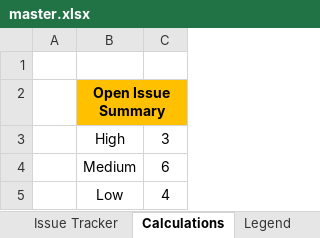
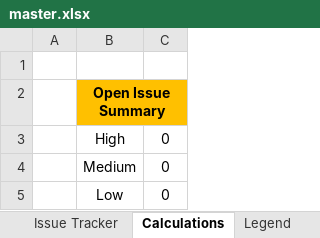
Before and after one commit to farindra/project_report, an Excel workbook: master.xlsx, sheet Calculations, drawn as a sheet; values as stored, in another font and other column widths than the file's, no borders; charts and pictures not drawn; the diff names each change by its address in the sheet, - before the commit and + after, or states it on an @@ line.

```diff
--- a/master.xlsx (sheet Calculations)
+++ b/master.xlsx (sheet Calculations)
-C3: 3
+C3: 0
-C4: 6
+C4: 0
-C5: 4
+C5: 0
```
Also changed, not shown: sheet Gantt Chart Template, sheet Issue Tracker, sheet Data, sheet Burndown Chart, sheet Project Status Dashboard, charts or pictures, 3 other files.
